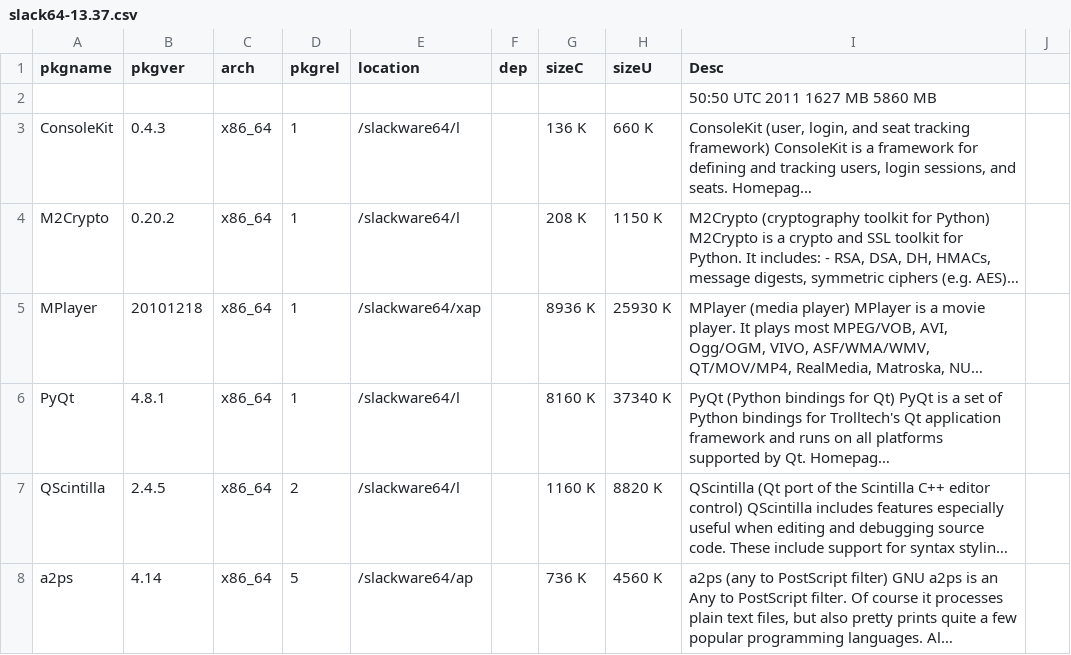
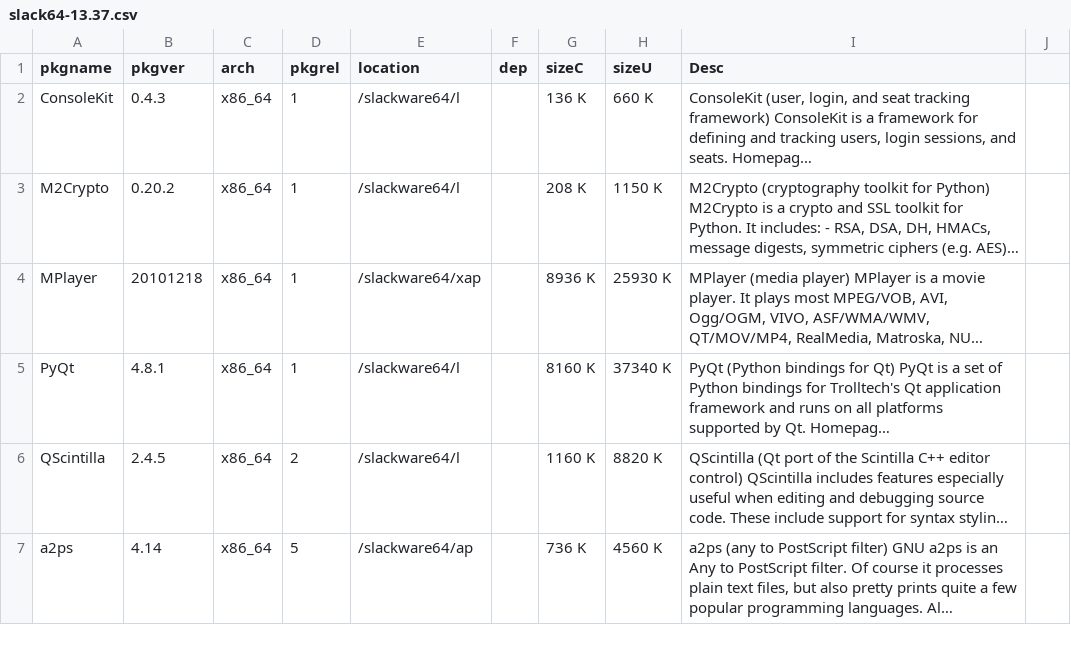
Before and after one commit to slackware-jheengut/pkgtxt2db, a CSV file: examples/slack64-13.37.csv, drawn as a sheet; only a part is shown; long unchanged cells end in …; the diff names each change by its address in the sheet, - before the commit and + after, or states it on an @@ line.

```diff
--- a/examples/slack64-13.37.csv
+++ b/examples/slack64-13.37.csv
-row 2:  |  |  |  |  |  |  |  | 50:50 UTC 2011 1627 MB 5860 MB
```
Also changed, not shown: examples/slack32-13.37.csv, 1 other file.
